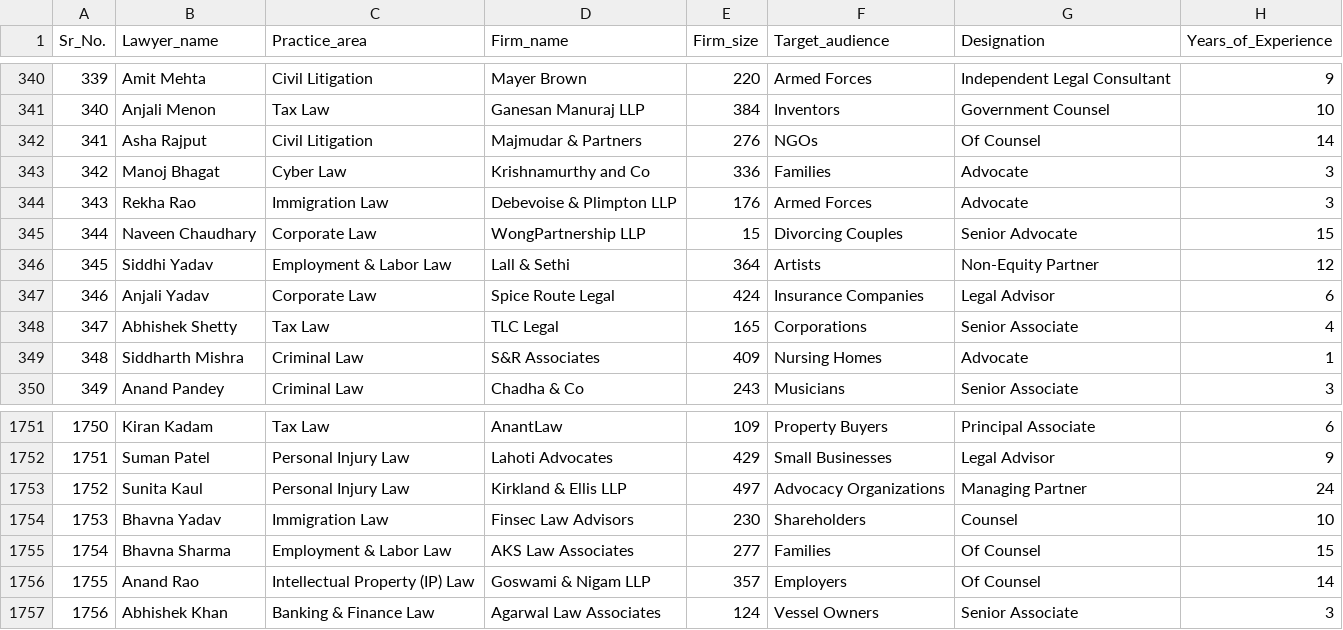
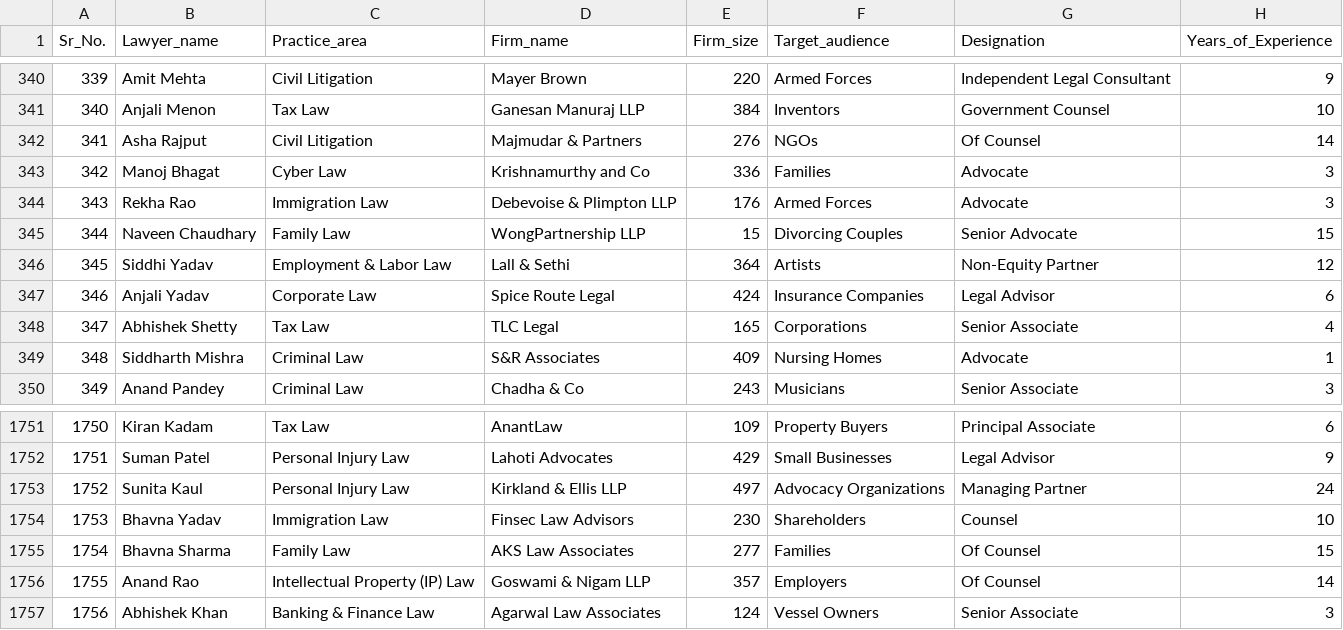
Before and after one commit to hajeraali/LegalEagleAI-majorproject, a CSV file: lawyers_dataset.csv, drawn as a sheet; only a part is shown, gaps mark what is left out; the diff names each change by its address in the sheet, - before the commit and + after, or states it on an @@ line.

```diff
--- a/lawyers_dataset.csv
+++ b/lawyers_dataset.csv
-C345 (Practice_area): Corporate Law
+C345 (Practice_area): Family Law
-C1755 (Practice_area): Employment & Labor Law
+C1755 (Practice_area): Family Law
```
Also changed, not shown: 20 other files.
